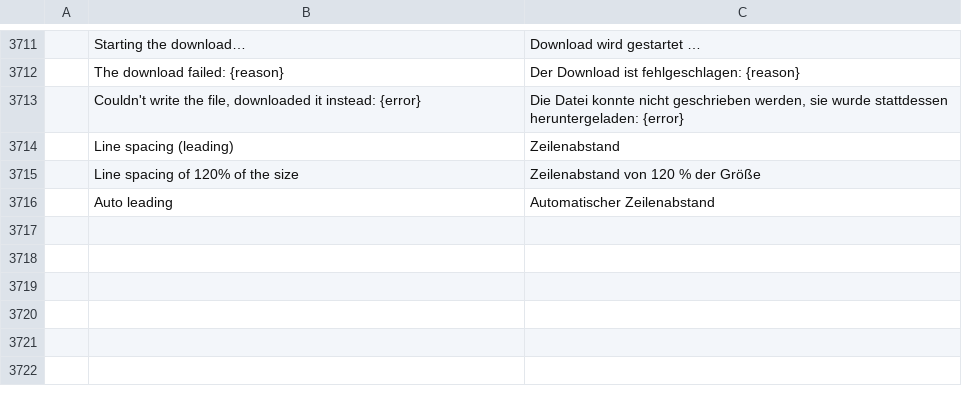
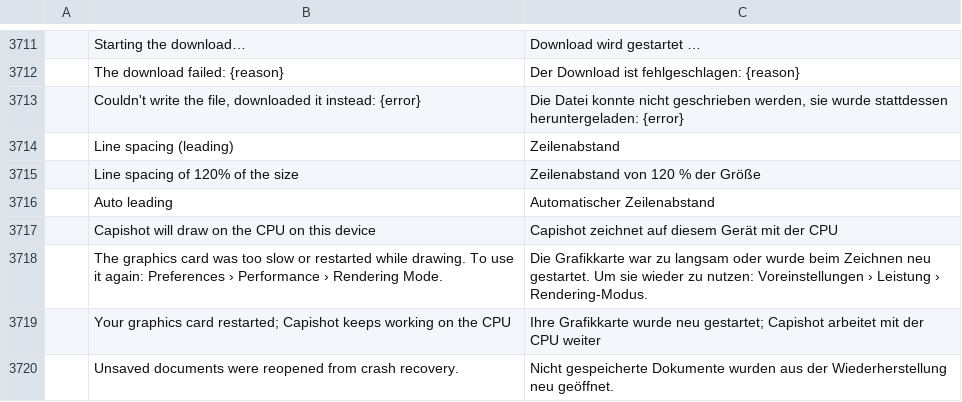
Before and after one commit to ChoqueCastroLD/capishot, a TSV file: crates/ui-egui/src/i18n/de.tsv, drawn as a sheet; only a part is shown, gaps mark what is left out; the diff names each change by its address in the sheet, - before the commit and + after, or states it on an @@ line.

```diff
--- a/crates/ui-egui/src/i18n/de.tsv
+++ b/crates/ui-egui/src/i18n/de.tsv
+row 3717:  | Capishot will draw on the CPU on this device | Capishot zeichnet auf diesem Gerät mit der CPU
+row 3718:  | The graphics card was too slow or restarted while drawing. To use it again: Preferences › Performance › Rendering Mode. | Die Grafikkarte war zu langsam oder wurde beim Zeichnen neu gestartet. Um sie wieder zu nutzen: Voreinstellungen › Leistung › Rendering-Modus.
+row 3719:  | Your graphics card restarted; Capishot keeps working on the CPU | Ihre Grafikkarte wurde neu gestartet; Capishot arbeitet mit der CPU weiter
+row 3720:  | Unsaved documents were reopened from crash recovery. | Nicht gespeicherte Dokumente wurden aus der Wiederherstellung neu geöffnet.
```
Also changed, not shown: crates/ui-egui/src/i18n/el.tsv, crates/ui-egui/src/i18n/ja.tsv, 30 other files.
